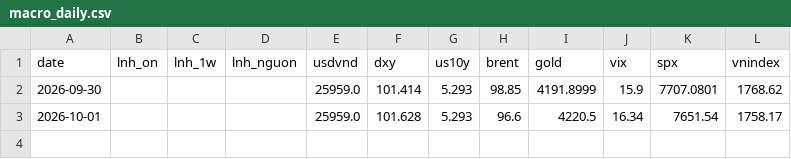
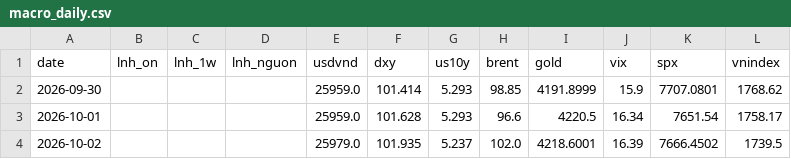
Before and after one commit to hson07071979/nsi-tin, a CSV file: data/macro_daily.csv, drawn as a sheet.

```diff
--- a/data/macro_daily.csv
+++ b/data/macro_daily.csv
@@ -3 +3,2 @@ date,lnh_on,lnh_1w,lnh_nguon,usdvnd,dxy,us10y,brent,gold,vix,spx,vnindex
 2026-10-01,,,,25959.0,101.628,5.293,96.6,4220.5,16.34,7651.54,1758.17
+2026-10-02,,,,25979.0,101.935,5.237,102.0,4218.6001,16.39,7666.4502,1739.5
```
Also changed, not shown: 6 other files.
